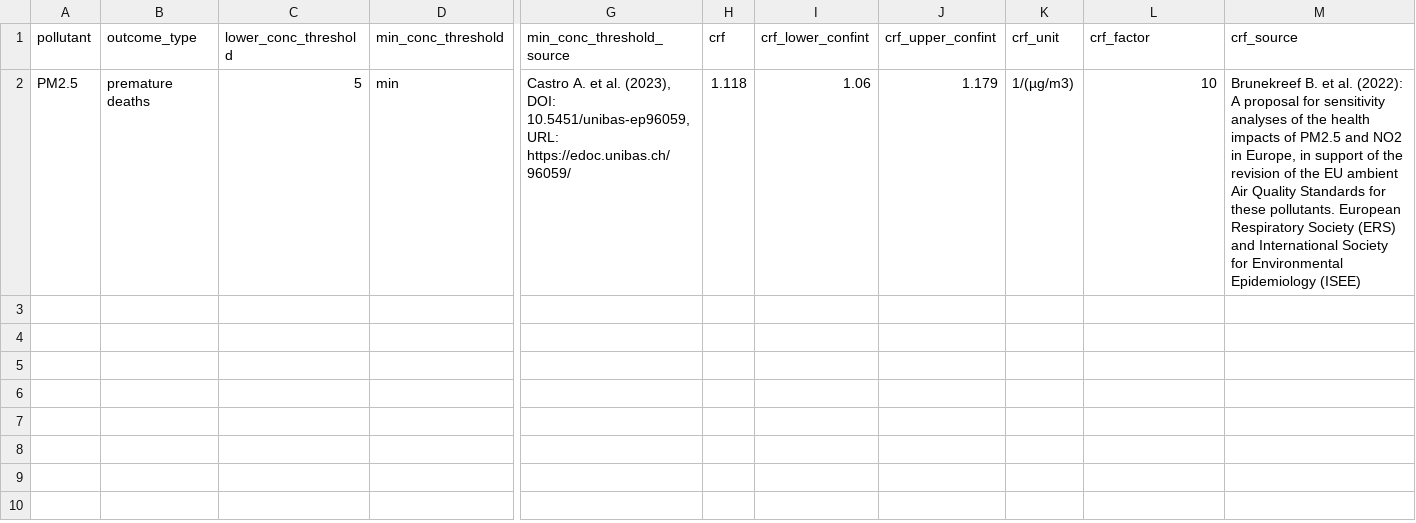
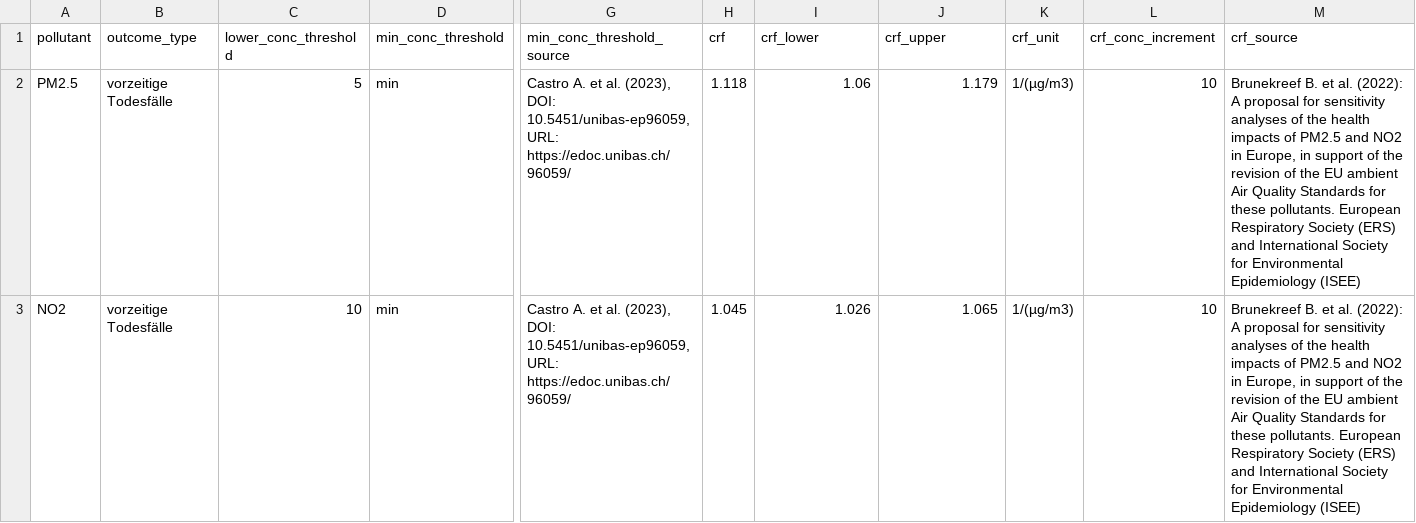
Before and after one commit to awelZH/airquality, a CSV file: inst/extdata/meta/outcomes_metadata.csv, drawn as a sheet; only a part is shown, gaps mark what is left out; rows hold the shown columns only; the diff covers the shown part only; the diff names each change by its address in the sheet, - before the commit and + after, or states it on an @@ line.

Commit message:
better take on outcomes script

```diff
--- a/inst/extdata/meta/outcomes_metadata.csv
+++ b/inst/extdata/meta/outcomes_metadata.csv
-I1: crf_lower_confint
+I1: crf_lower
-J1: crf_upper_confint
+J1: crf_upper
-L1: crf_factor
+L1: crf_conc_increment
-B2 (outcome_type): premature deaths
+B2 (outcome_type): vorzeitige Todesfälle
+row 3: NO2 | vorzeitige Todesfälle | 10 | min | Castro A. et al. (2023), DOI: 10.5451/unibas-ep96059, URL: https://edoc.unibas.ch/96059/ | 1.045 | 1.026 | 1.065 | 1/(µg/m3) | 10 | Brunekreef B. et al. (2022): A proposal for sensitivity analyses of the health impacts of PM2.5 and NO2 in Europe, in support of the revision of the EU ambient Air Quality Standards for these pollutants. European Respiratory Society (ERS) and International Society for Environmental Epidemiology (ISEE)
```
Also changed, not shown: 1 added row elsewhere in this file, 2 other files.
